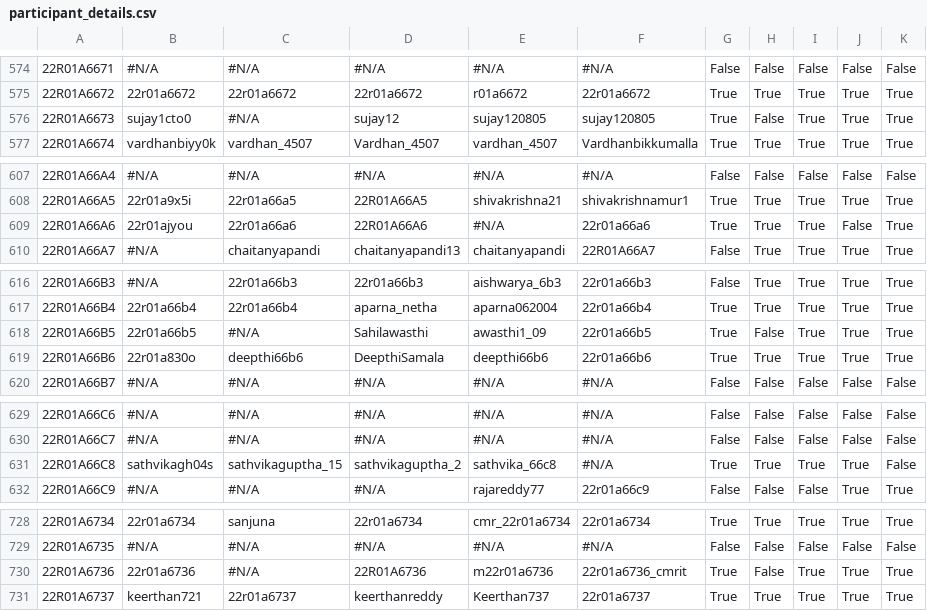
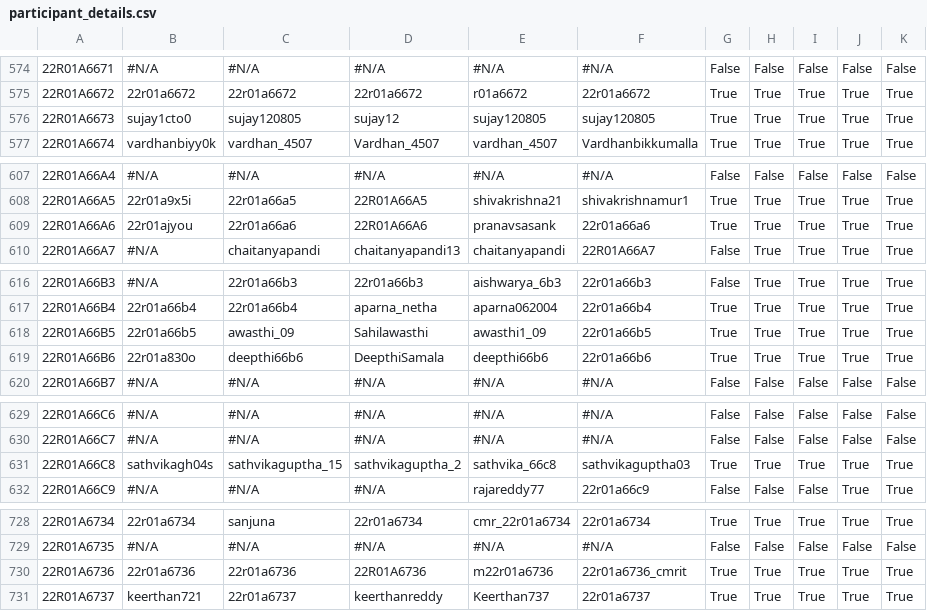
Before and after one commit to gabyah92/CMRIT2026Leaderboard, a CSV file: src/main/resources/participant_details.csv, drawn as a sheet; only a part is shown, gaps mark what is left out; the diff covers the shown part only; the diff names each change by its address in the sheet, - before the commit and + after, or states it on an @@ line.

```diff
--- a/src/main/resources/participant_details.csv
+++ b/src/main/resources/participant_details.csv
-C576: #N/A
+C576: sujay120805
-H576: False
+H576: True
-E609: #N/A
+E609: pranavsasank
-J609: False
+J609: True
-C618: #N/A
+C618: awasthi_09
-H618: False
+H618: True
-F631: #N/A
+F631: sathvikaguptha03
-K631: False
+K631: True
-C730: #N/A
+C730: 22r01a6736
-H730: False
+H730: True
```
Also changed, not shown: 32 edited cells elsewhere in this file.
